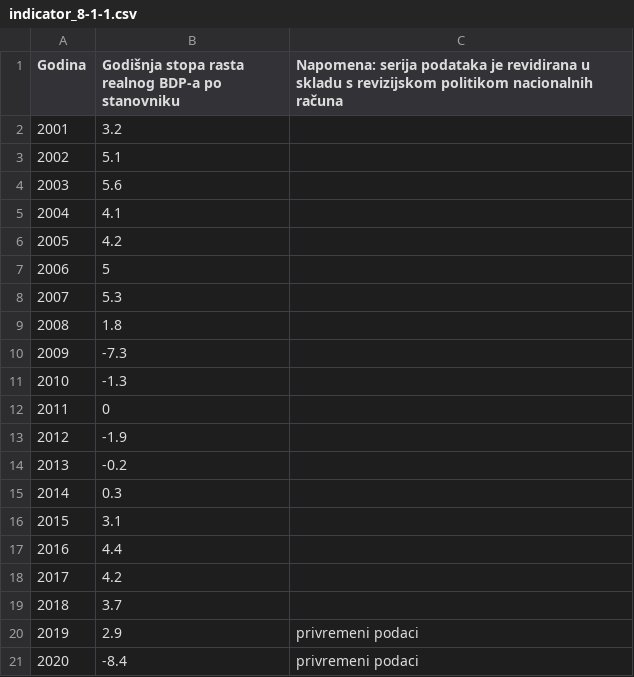
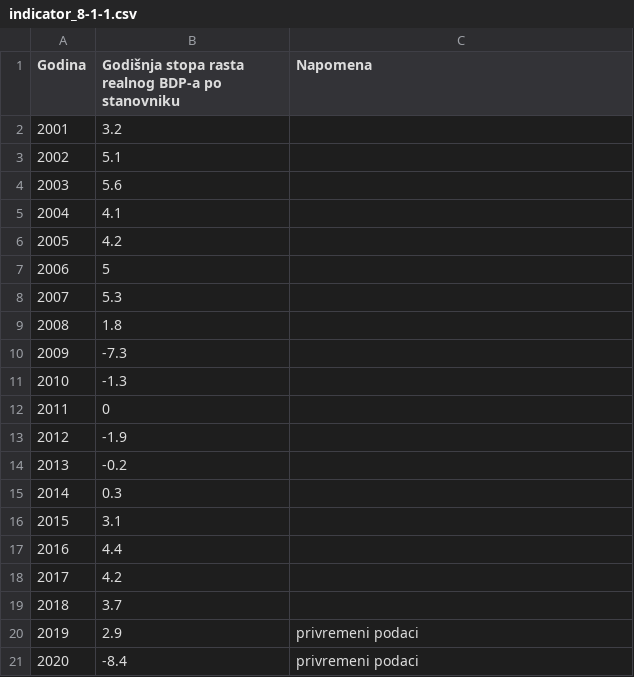
Before and after one commit to CroatianBureauOfStatistics/sdg-indicators, a CSV file: data/indicator_8-1-1.csv, drawn as a sheet.

Commit message:
Update indicator_8-1-1.csv

```diff
--- a/data/indicator_8-1-1.csv
+++ b/data/indicator_8-1-1.csv
@@ -1,2 +1,2 @@
-Godina,Godišnja stopa rasta realnog BDP-a po stanovniku,Napomena: serija podataka je revidirana u skladu s revizijskom politikom nacionalnih računa
+Godina,Godišnja stopa rasta realnog BDP-a po stanovniku,Napomena
 2001,3.2,
```
